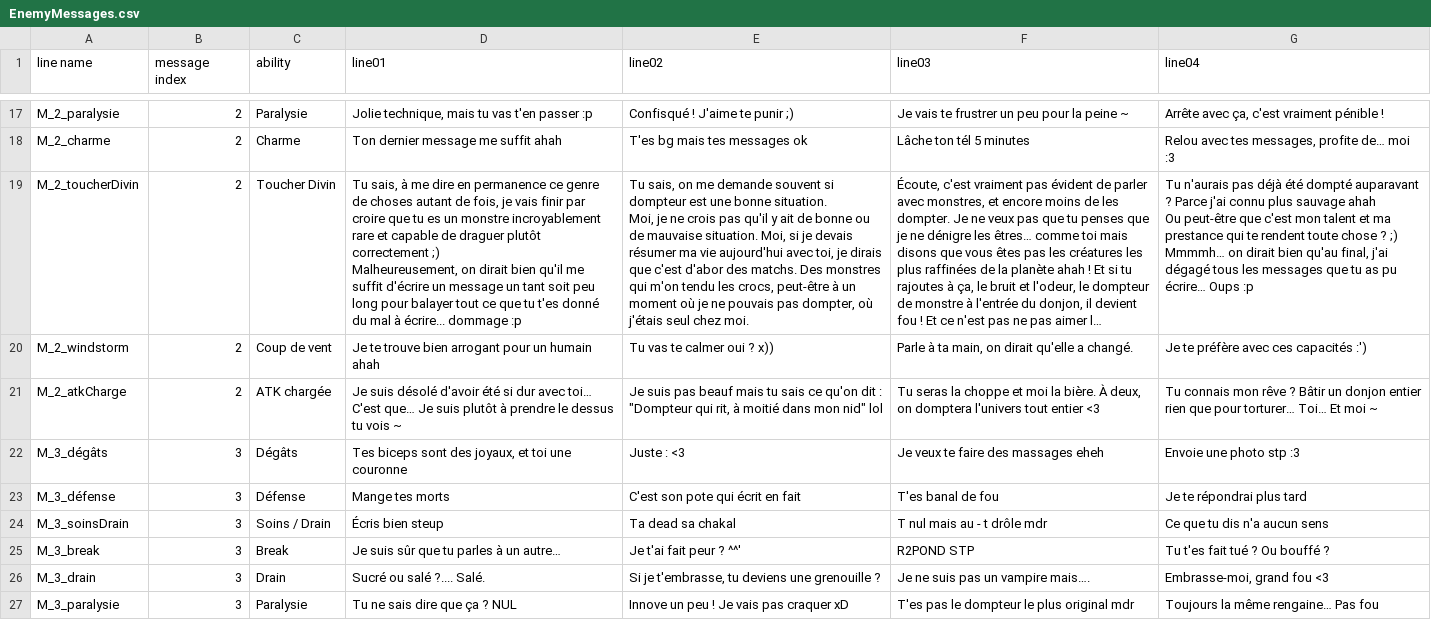
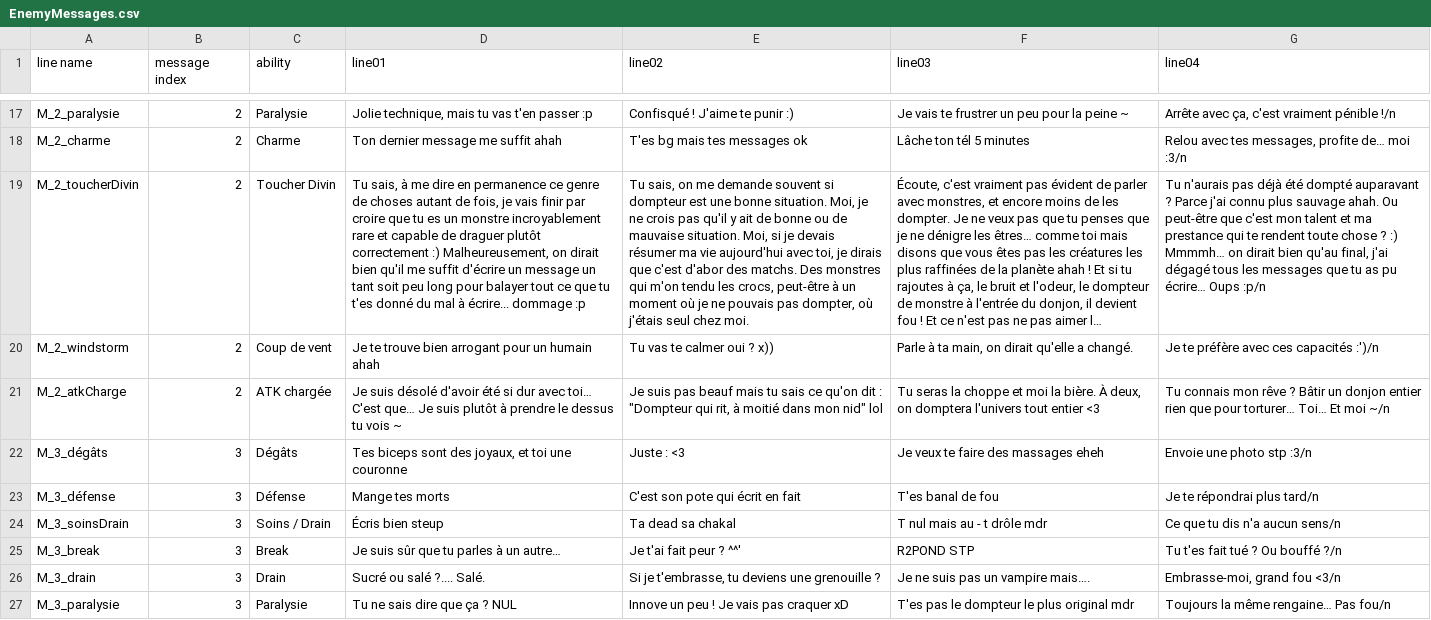
Before and after one commit to SonBabouch/Git_Dungeon-Matcher, a CSV file: Dungeon Matcher/Assets/Resources/EnemyMessages.csv, drawn as a sheet; only a part is shown, gaps mark what is left out; long unchanged cells end in …; ↵ is a line break in a cell; the diff covers the shown part only; the diff names each change by its address in the sheet, - before the commit and + after, or states it on an @@ line.

```diff
--- a/Dungeon Matcher/Assets/Resources/EnemyMessages.csv
+++ b/Dungeon Matcher/Assets/Resources/EnemyMessages.csv
-E17 (line02): Confisqué ! J'aime te punir ;)
+E17 (line02): Confisqué ! J'aime te punir :)
-G17 (line04): Arrête avec ça, c'est vraiment pénible !
+G17 (line04): Arrête avec ça, c'est vraiment pénible !/n
-G18 (line04): Relou avec tes messages, profite de… moi :3
+G18 (line04): Relou avec tes messages, profite de… moi :3/n
-D19 (line01): …plutôt correctement ;) ↵ Malheureusement, on…
+D19 (line01): …plutôt correctement :) Malheureusement, on…
-E19 (line02): …chez moi.
+E19 (line02): …chez moi.
-G19 (line04): …plus sauvage ahah ↵ Ou peut-être que c'est mon talent et ma prestance qui te rendent toute chose ? ;) ↵ Mmmmh… on dirait bien qu'au final, j'ai dégagé tous les messages que tu as pu écrire… Oups :p
+G19 (line04): …plus sauvage ahah. Ou peut-être que c'est mon talent et ma prestance qui te rendent toute chose ? :) Mmmmh… on dirait bien qu'au final, j'ai dégagé tous les messages que tu as pu écrire… Oups :p/n
-G20 (line04): Je te préfère avec ces capacités :')
+G20 (line04): Je te préfère avec ces capacités :')/n
-G21 (line04): …Et moi ~
+G21 (line04): …Et moi ~/n
-G22 (line04): Envoie une photo stp :3
+G22 (line04): Envoie une photo stp :3/n
-G23 (line04): Je te répondrai plus tard
+G23 (line04): Je te répondrai plus tard/n
-G24 (line04): Ce que tu dis n'a aucun sens
+G24 (line04): Ce que tu dis n'a aucun sens/n
-G25 (line04): Tu t'es fait tué ? Ou bouffé ?
+G25 (line04): Tu t'es fait tué ? Ou bouffé ?/n
-G26 (line04): Embrasse-moi, grand fou <3
+G26 (line04): Embrasse-moi, grand fou <3/n
-G27 (line04): Toujours la même rengaine… Pas fou
+G27 (line04): Toujours la même rengaine… Pas fou/n
```
Also changed, not shown: 78 edited cells elsewhere in this file, Dungeon Matcher/Assets/Resources/PlayerMessages.csv, 5 other files.
